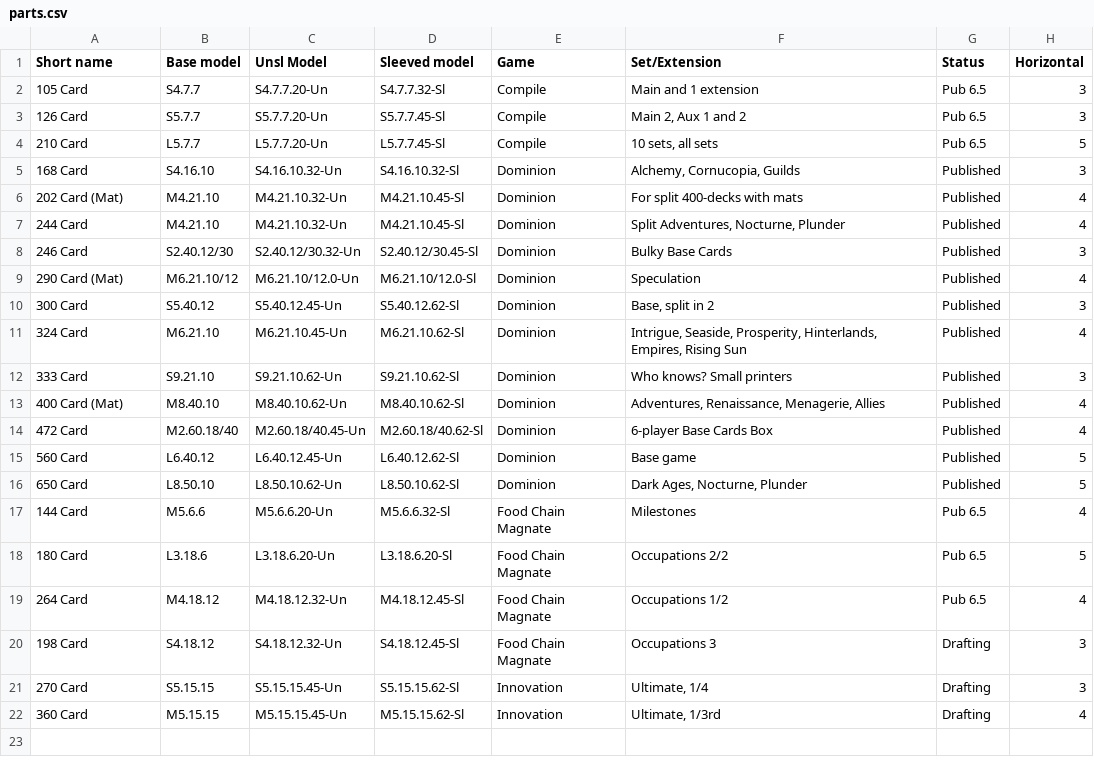
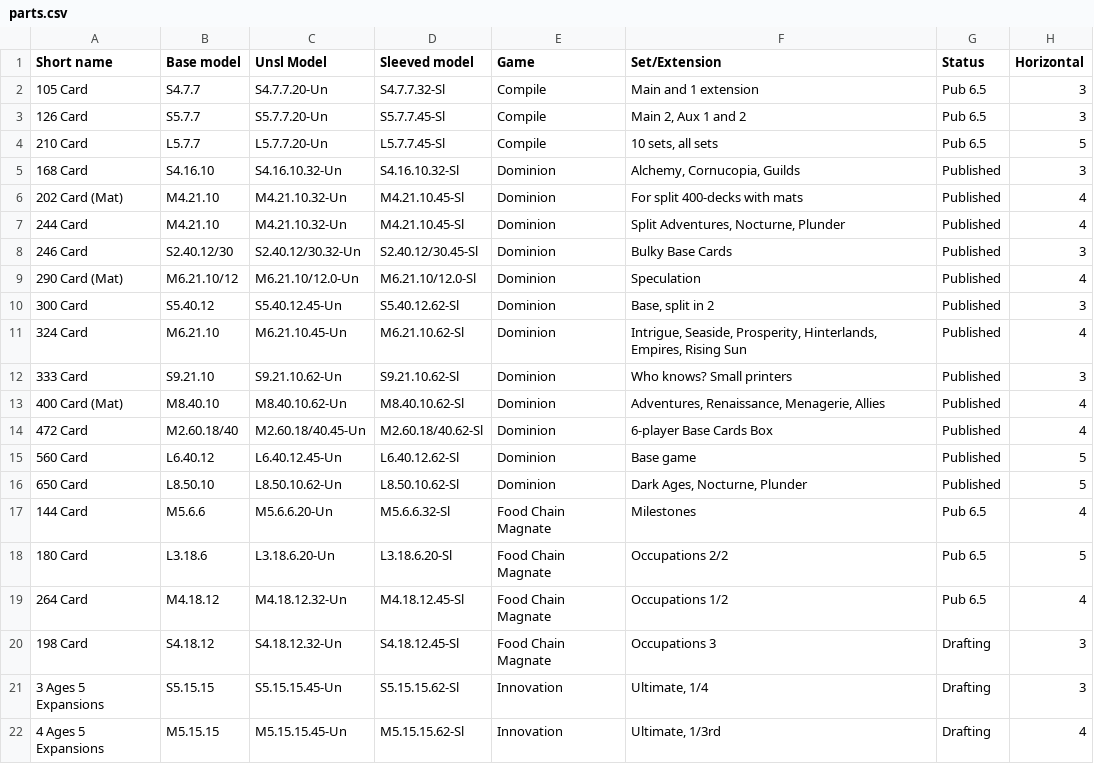
Before and after one commit to amertner/cardcascade, a CSV file: automation/parts.csv, drawn as a sheet; only a part is shown; the diff names each change by its address in the sheet, - before the commit and + after, or states it on an @@ line.

Commit message:
Name Innovation's cascades for what they hold, not their card count
"270 Card" / "360 Card" tells a buyer nothing about whether a box fits
their copy of Innovation. What they actually shop for is how many Ages a
box swallows and whether the expansions come with it, so the two rows
become "3 Ages 5 Expansions" and "4 Ages 5 Expansions" — matching the
posters, which already said "3 Ages 5 Exp", and cc.cfg's two label
variants (Ages 1-4|5-8|9+ for the S box, Ages 1-3|4-6|7-9|10+ for the M).

Renamed with git mv so the history follows; git records all eight as
R100, byte-identical. The posters lose their "Inno"/"Exp"/"Sl"
abbreviations at the same time so poster and project now share a stem.

The Short name in parts.csv drives cascade_filename(), so it had to move
with the files or the canonical name and the file on disk would disagree
— find_project()'s model-code fallback would have papered over it, which
is exactly the kind of silent divergence not worth carrying. Updated the
three places that quoted the old short names: set_variables.py's --name
default (functional — it looks the row up), and export.py's and
components.py's doc examples, repointed at rows that still exist.

Verified: refresh_cascades.py --game Innovation --dry-run resolves all
four projects to their new canonical names with 0 Onshape calls and
"components: all current"; filaments.py --check reads all four and finds
the required two slots, white 1 / black 2. (It also reports pre-existing
stale filament_nozzle_map/volume_map entries on three of them — untouched
by this rename, byte-identical files, left for a --makerworld pass.)

```diff
--- a/automation/parts.csv
+++ b/automation/parts.csv
-A21 (Short name): 270 Card
+A21 (Short name): 3 Ages 5 Expansions
-A22 (Short name): 360 Card
+A22 (Short name): 4 Ages 5 Expansions
```
Also changed, not shown: 11 other files.
